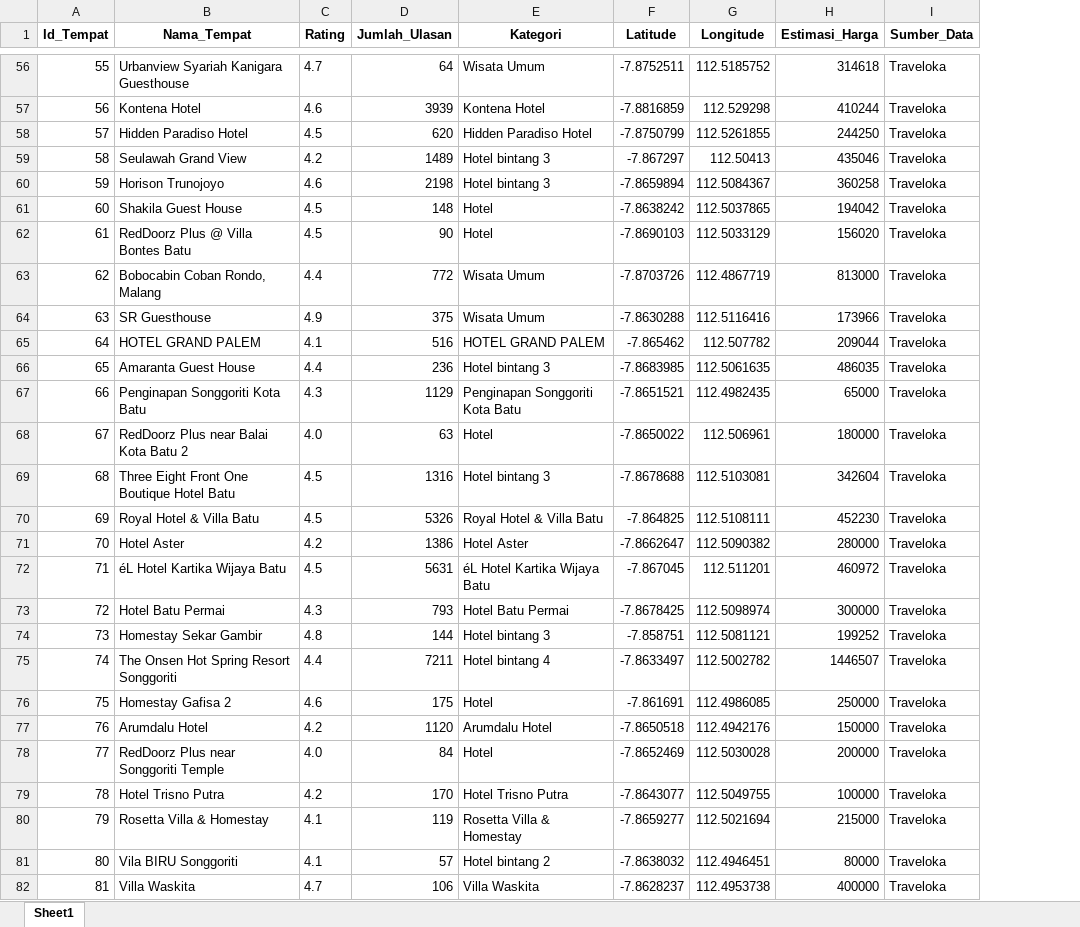
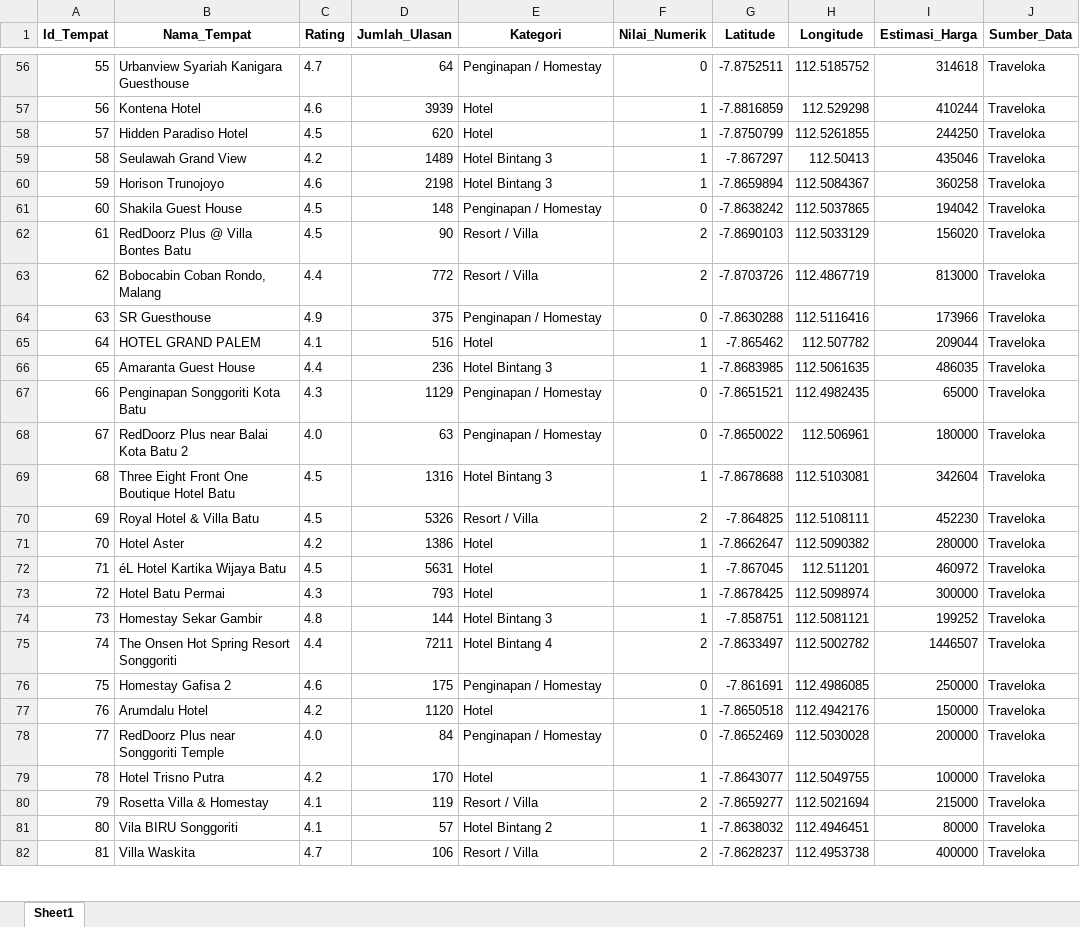
Before and after one commit to omsentod/Malang-Raya, an Excel workbook: storage/app/python/datasets/hotel_clean.xlsx, sheet Sheet1, drawn as a sheet; only a part is shown, gaps mark what is left out; values as stored, in another font and other column widths than the file's, no borders; the diff covers the shown part only; the diff names each change by its address in the sheet, - before the commit and + after, or states it on an @@ line.

```diff
--- a/storage/app/python/datasets/hotel_clean.xlsx (sheet Sheet1)
+++ b/storage/app/python/datasets/hotel_clean.xlsx (sheet Sheet1)
+column F (Nilai_Numerik), rows 56-82: 0 | 1 | 1 | 1 | 1 | 0 | 2 | 2 | 0 | 1 | 1 | 0 | 0 | 1 | 2 | 1 | 1 | 1 | 1 | 2 | 0 | 1 | 0 | 1 | 2 | 1 | 2
-E56 (Kategori): Wisata Umum
+E56 (Kategori): Penginapan / Homestay
-E57 (Kategori): Kontena Hotel
+E57 (Kategori): Hotel
-E58 (Kategori): Hidden Paradiso Hotel
+E58 (Kategori): Hotel
-E59:E60 (Kategori): Hotel bintang 3
+E59:E60 (Kategori): Hotel Bintang 3
-E61 (Kategori): Hotel
+E61 (Kategori): Penginapan / Homestay
-E62 (Kategori): Hotel
+E62 (Kategori): Resort / Villa
-E63 (Kategori): Wisata Umum
+E63 (Kategori): Resort / Villa
-E64 (Kategori): Wisata Umum
+E64 (Kategori): Penginapan / Homestay
-E65 (Kategori): HOTEL GRAND PALEM
+E65 (Kategori): Hotel
-E66 (Kategori): Hotel bintang 3
+E66 (Kategori): Hotel Bintang 3
-E67 (Kategori): Penginapan Songgoriti Kota Batu
+E67 (Kategori): Penginapan / Homestay
-E68 (Kategori): Hotel
+E68 (Kategori): Penginapan / Homestay
-E69 (Kategori): Hotel bintang 3
+E69 (Kategori): Hotel Bintang 3
-E70 (Kategori): Royal Hotel & Villa Batu
+E70 (Kategori): Resort / Villa
-E71 (Kategori): Hotel Aster
+E71 (Kategori): Hotel
-E72 (Kategori): éL Hotel Kartika Wijaya Batu
+E72 (Kategori): Hotel
-E73 (Kategori): Hotel Batu Permai
+E73 (Kategori): Hotel
-E74 (Kategori): Hotel bintang 3
+E74 (Kategori): Hotel Bintang 3
-E75 (Kategori): Hotel bintang 4
+E75 (Kategori): Hotel Bintang 4
-E76 (Kategori): Hotel
+E76 (Kategori): Penginapan / Homestay
-E77 (Kategori): Arumdalu Hotel
+E77 (Kategori): Hotel
-E78 (Kategori): Hotel
+E78 (Kategori): Penginapan / Homestay
-E79 (Kategori): Hotel Trisno Putra
+E79 (Kategori): Hotel
-E80 (Kategori): Rosetta Villa & Homestay
+E80 (Kategori): Resort / Villa
-E81 (Kategori): Hotel bintang 2
+E81 (Kategori): Hotel Bintang 2
-E82 (Kategori): Villa Waskita
+E82 (Kategori): Resort / Villa
```
Also changed, not shown: 429 edited cells elsewhere in this sheet, storage/app/python/datasets/tempat_makan_clean.xlsx, storage/app/python/datasets/wisata_clean.xlsx, 11 other files.
